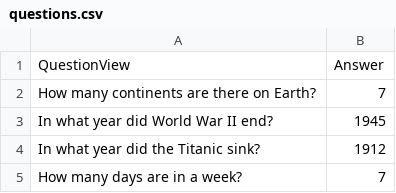
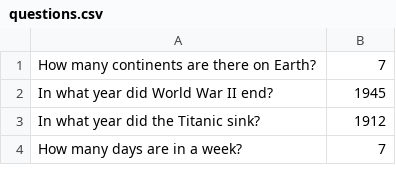
Before and after one commit to stefanscript/wits-and-wages, a CSV file: scripts/questions.csv, drawn as a sheet; only a part is shown; the diff names each change by its address in the sheet, - before the commit and + after, or states it on an @@ line.

```diff
--- a/scripts/questions.csv
+++ b/scripts/questions.csv
-row 1: QuestionView | Answer
```
Also changed, not shown: 7 other files.
